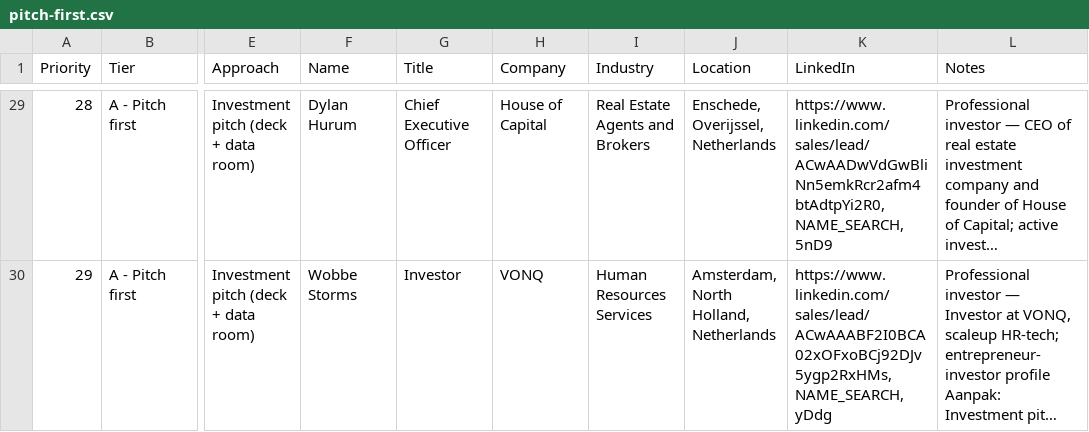
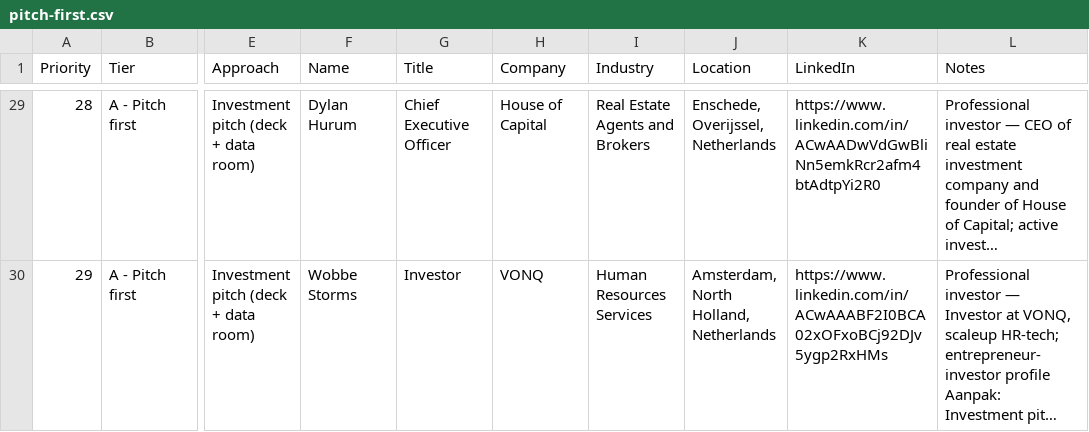
Before and after one commit to sem-moreau/swipe-review-csv, a CSV file: public/lists/padelplay/pitch-first.csv, drawn as a sheet; only a part is shown, gaps mark what is left out; long unchanged cells end in …; the diff covers the shown part only; the diff names each change by its address in the sheet, - before the commit and + after, or states it on an @@ line.

```diff
--- a/public/lists/padelplay/pitch-first.csv
+++ b/public/lists/padelplay/pitch-first.csv
-K29 (LinkedIn): https://www.linkedin.com/sales/lead/ACwAADwVdGwBliNn5emkRcr2afm4btAdtpYi2R0,NAME_SEARCH,5nD9
+K29 (LinkedIn): https://www.linkedin.com/in/ACwAADwVdGwBliNn5emkRcr2afm4btAdtpYi2R0
-K30 (LinkedIn): https://www.linkedin.com/sales/lead/ACwAAABF2I0BCA02xOFxoBCj92DJv5ygp2RxHMs,NAME_SEARCH,yDdg
+K30 (LinkedIn): https://www.linkedin.com/in/ACwAAABF2I0BCA02xOFxoBCj92DJv5ygp2RxHMs
```
Also changed, not shown: 27 edited cells elsewhere in this file, public/lists/padelplay/second-wave.csv, 3 other files.
